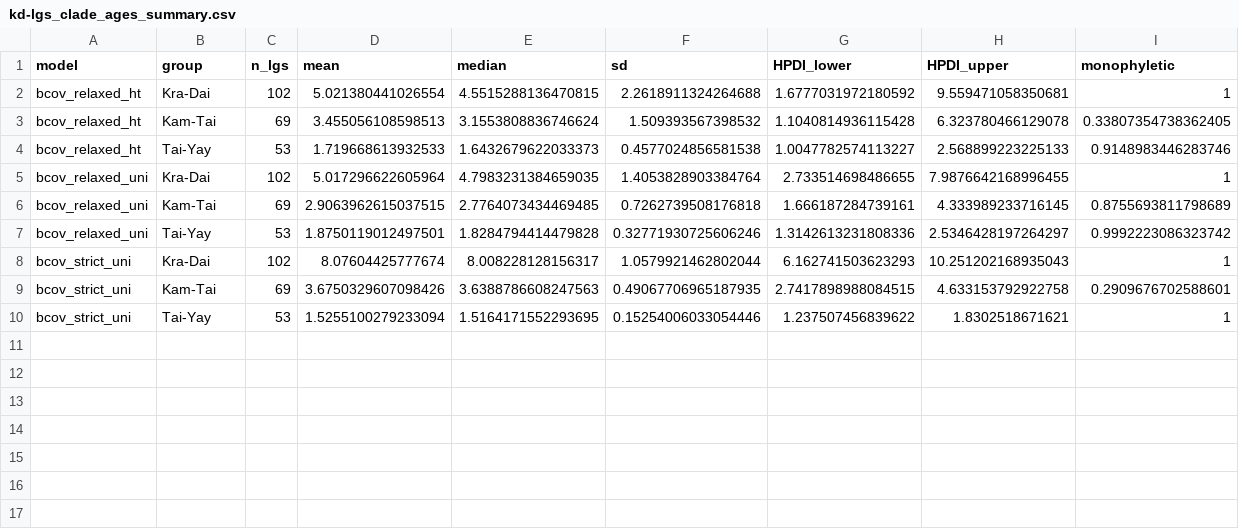
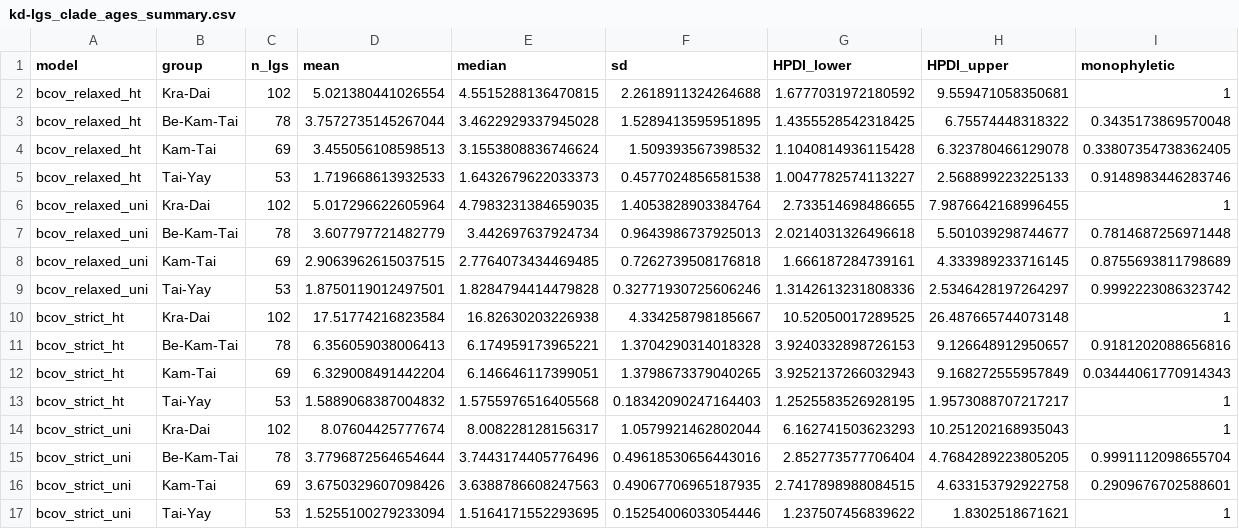
Before and after one commit to emmakopp1/kd_looms, a CSV file: output/data/kd-lgs_clade_ages_summary.csv, drawn as a sheet; the diff names each change by its address in the sheet, - before the commit and + after, or states it on an @@ line.

```diff
--- a/output/data/kd-lgs_clade_ages_summary.csv
+++ b/output/data/kd-lgs_clade_ages_summary.csv
+row 3: bcov_relaxed_ht | Be-Kam-Tai | 78 | 3.7572735145267044 | 3.4622929337945028 | 1.5289413595951895 | 1.4355528542318425 | 6.75574448318322 | 0.3435173869570048
+row 7: bcov_relaxed_uni | Be-Kam-Tai | 78 | 3.607797721482779 | 3.442697637924734 | 0.9643986737925013 | 2.0214031326496618 | 5.501039298744677 | 0.7814687256971448
+row 10: bcov_strict_ht | Kra-Dai | 102 | 17.51774216823584 | 16.82630203226938 | 4.334258798185667 | 10.52050017289525 | 26.487665744073148 | 1
+row 11: bcov_strict_ht | Be-Kam-Tai | 78 | 6.356059038006413 | 6.174959173965221 | 1.3704290314018328 | 3.9240332898726153 | 9.126648912950657 | 0.9181202088656816
+row 12: bcov_strict_ht | Kam-Tai | 69 | 6.329008491442204 | 6.146646117399051 | 1.3798673379040265 | 3.9252137266032943 | 9.168272555957849 | 0.03444061770914343
+row 13: bcov_strict_ht | Tai-Yay | 53 | 1.5889068387004832 | 1.5755976516405568 | 0.18342090247164403 | 1.2525583526928195 | 1.9573088707217217 | 1
+row 15: bcov_strict_uni | Be-Kam-Tai | 78 | 3.7796872564654644 | 3.7443174405776496 | 0.49618530656443016 | 2.852773577706404 | 4.7684289223805205 | 0.9991112098655704
```
Also changed, not shown: output/data/models_summary.csv, 6 other files.
